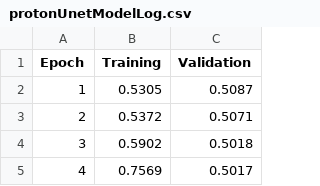
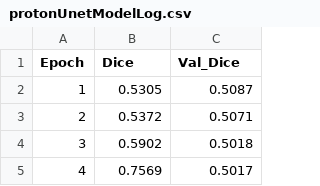
Before and after one commit to ntustison/DeepVentNet, a CSV file: Manuscript/protonUnetModelLog.csv, drawn as a sheet; only a part is shown.

```diff
--- a/Manuscript/protonUnetModelLog.csv
+++ b/Manuscript/protonUnetModelLog.csv
@@ -1,2 +1,2 @@
-Epoch,Training,Validation
+Epoch,Dice,Val_Dice
 1,0.5305,0.5087
```
Also changed, not shown: 6 other files.
